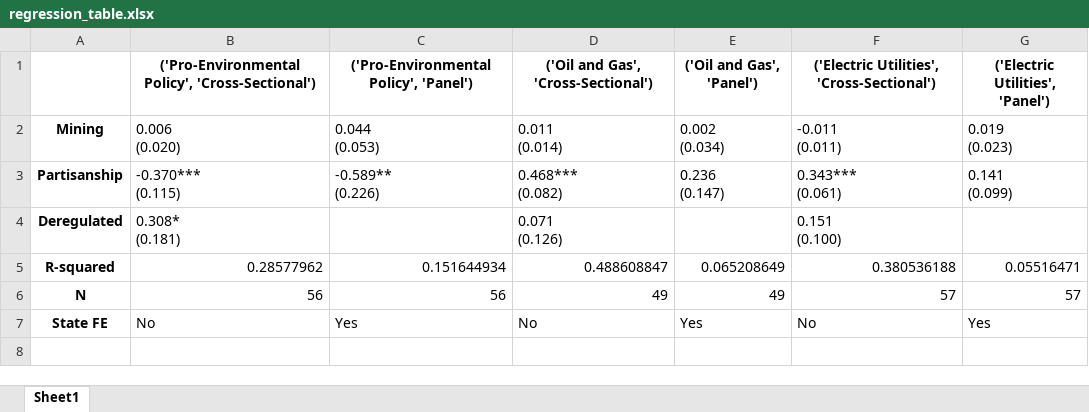
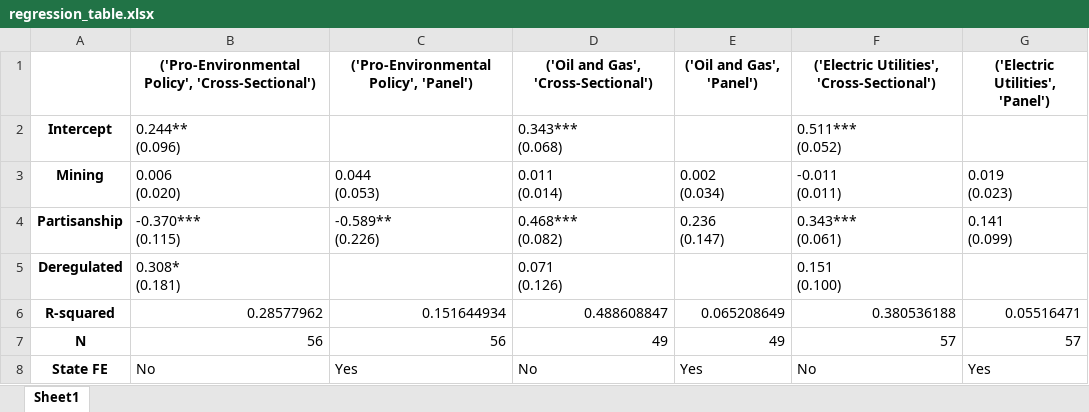
Before and after one commit to galenphall/BarrierRegimes, an Excel workbook: tables/regression_table.xlsx, sheet Sheet1, drawn as a sheet; values as stored, in another font and other column widths than the file's, no borders; ↵ is a line break in a cell; the diff names each change by its address in the sheet, - before the commit and + after, or states it on an @@ line.

```diff
--- a/tables/regression_table.xlsx (sheet Sheet1)
+++ b/tables/regression_table.xlsx (sheet Sheet1)
+row 2: Intercept | 0.244** ↵ (0.096) |  | 0.343*** ↵ (0.068) |  | 0.511*** ↵ (0.052)
```
Also changed, not shown: 12 other files.
